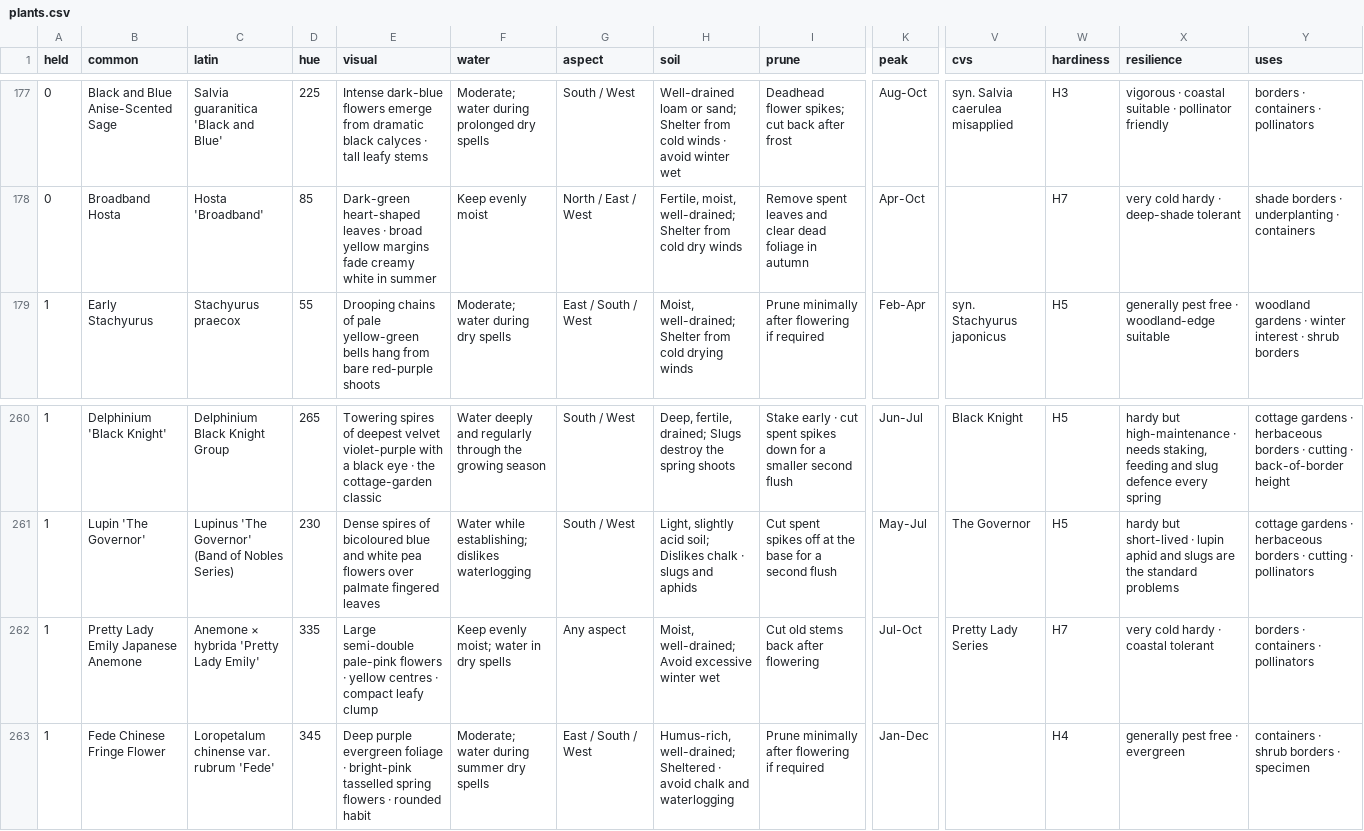
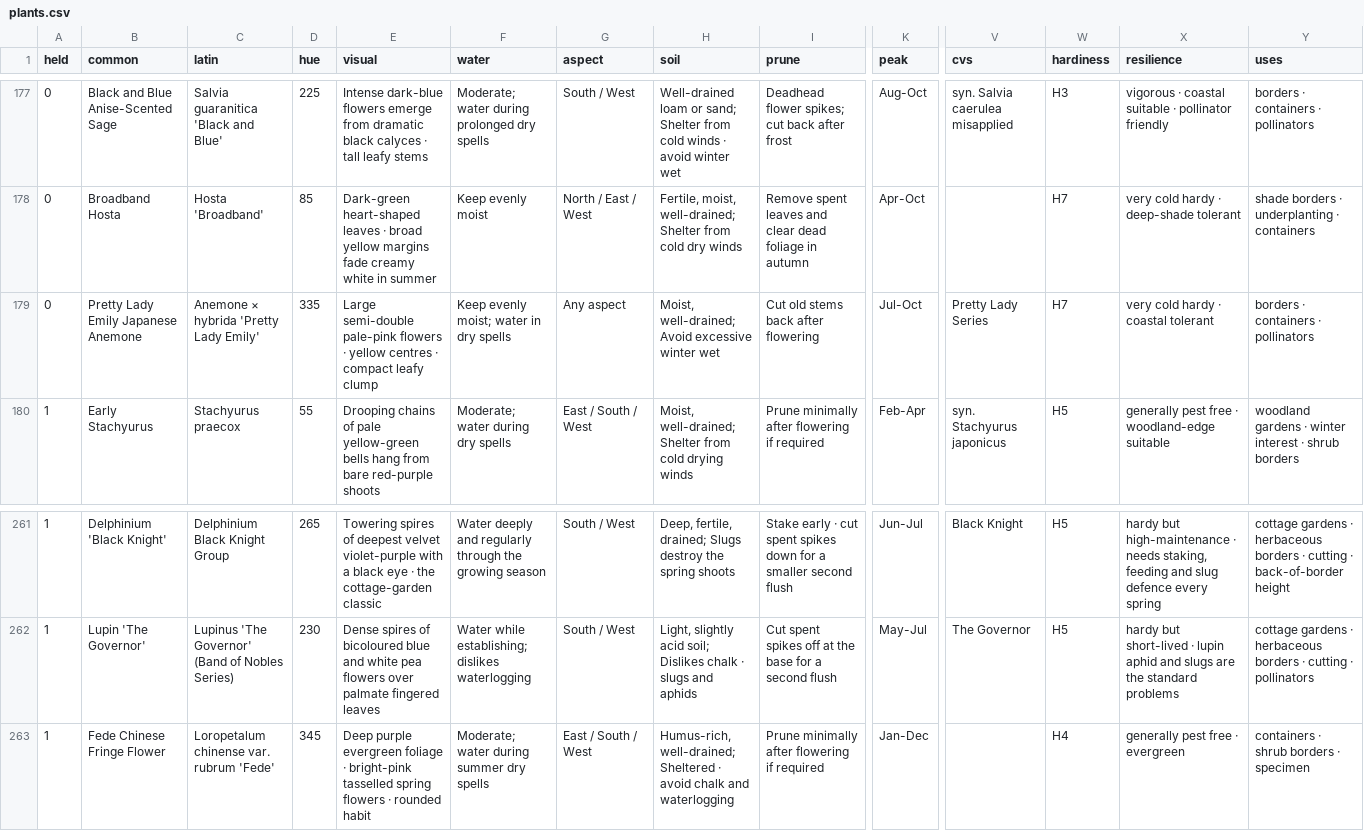
Before and after one commit to oscarhurman39-sys/Timber, a CSV file: plants.csv, drawn as a sheet; only a part is shown, gaps mark what is left out; removed rows and columns are numbered as before the commit, all else as after; rows hold the shown columns only; the diff names each change by its address in the sheet, - before the commit and + after, or states it on an @@ line.

```diff
--- a/plants.csv
+++ b/plants.csv
+row 179: 0 | Pretty Lady Emily Japanese Anemone | Anemone × hybrida 'Pretty Lady Emily' | 335 | Large semi-double pale-pink flowers · yellow centres · compact leafy clump | Keep evenly moist; water in dry spells | Any aspect | Moist, well-drained; Avoid excessive winter wet | Cut old stems back after flowering | Jul-Oct | Pretty Lady Series | H7 | very cold hardy · coastal tolerant | borders · containers · pollinators
-row 262: 1 | Pretty Lady Emily Japanese Anemone | Anemone × hybrida 'Pretty Lady Emily' | 335 | Large semi-double pale-pink flowers · yellow centres · compact leafy clump | Keep evenly moist; water in dry spells | Any aspect | Moist, well-drained; Avoid excessive winter wet | Cut old stems back after flowering | Jul-Oct | Pretty Lady Series | H7 | very cold hardy · coastal tolerant | borders · containers · pollinators
```
Also changed, not shown: 21 other files.
